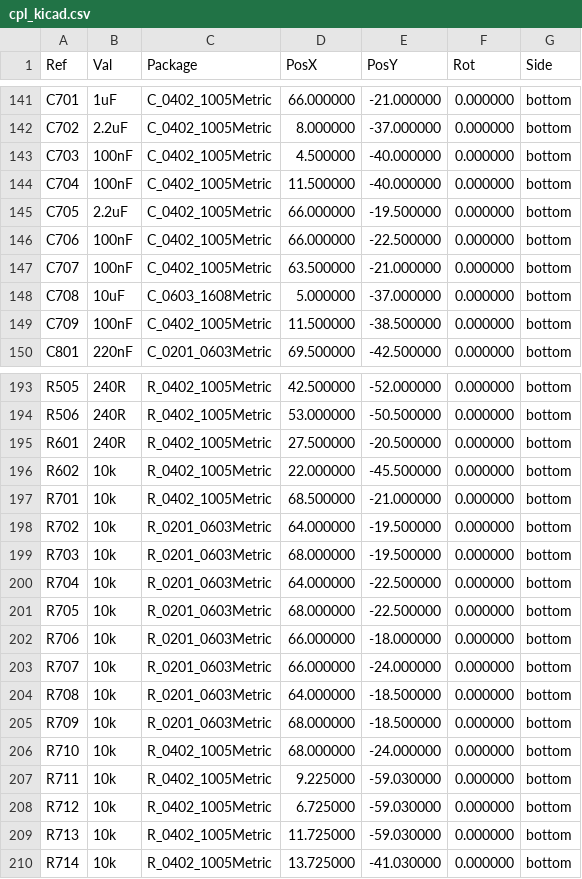
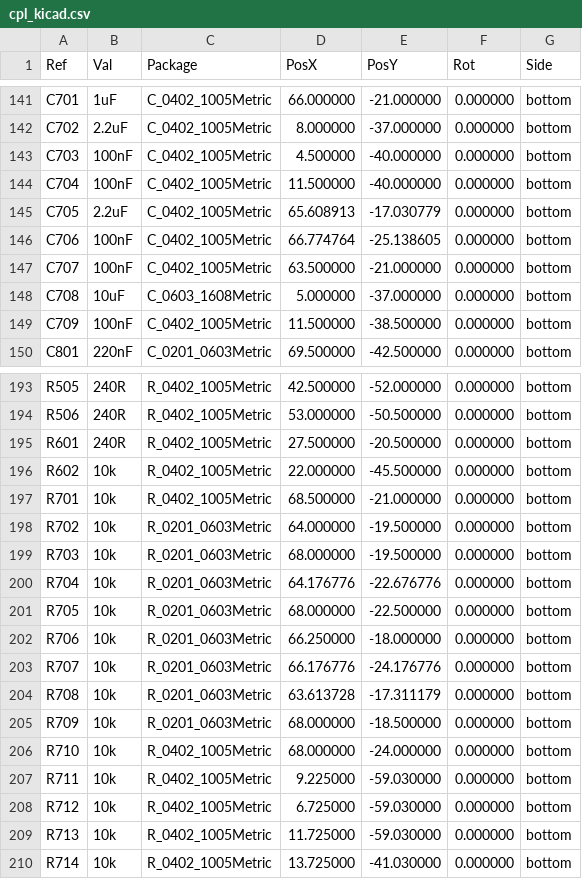
Before and after one commit to Immanueldavidckp/embedded_linux, a CSV file: hardware/sbc-rk3576/fab/cpl_kicad.csv, drawn as a sheet; only a part is shown, gaps mark what is left out.

```diff
--- a/hardware/sbc-rk3576/fab/cpl_kicad.csv
+++ b/hardware/sbc-rk3576/fab/cpl_kicad.csv
@@ -144,4 +144,4 @@ Ref,Val,Package,PosX,PosY,Rot,Side
 "C704","100nF","C_0402_1005Metric",11.500000,-40.000000,0.000000,bottom
-"C705","2.2uF","C_0402_1005Metric",66.000000,-19.500000,0.000000,bottom
-"C706","100nF","C_0402_1005Metric",66.000000,-22.500000,0.000000,bottom
+"C705","2.2uF","C_0402_1005Metric",65.608913,-17.030779,0.000000,bottom
+"C706","100nF","C_0402_1005Metric",66.774764,-25.138605,0.000000,bottom
 "C707","100nF","C_0402_1005Metric",63.500000,-21.000000,0.000000,bottom
@@ -199,7 +199,7 @@ Ref,Val,Package,PosX,PosY,Rot,Side
 "R703","10k","R_0201_0603Metric",68.000000,-19.500000,0.000000,bottom
-"R704","10k","R_0201_0603Metric",64.000000,-22.500000,0.000000,bottom
+"R704","10k","R_0201_0603Metric",64.176776,-22.676776,0.000000,bottom
 "R705","10k","R_0201_0603Metric",68.000000,-22.500000,0.000000,bottom
-"R706","10k","R_0201_0603Metric",66.000000,-18.000000,0.000000,bottom
-"R707","10k","R_0201_0603Metric",66.000000,-24.000000,0.000000,bottom
-"R708","10k","R_0201_0603Metric",64.000000,-18.500000,0.000000,bottom
+"R706","10k","R_0201_0603Metric",66.250000,-18.000000,0.000000,bottom
+"R707","10k","R_0201_0603Metric",66.176776,-24.176776,0.000000,bottom
+"R708","10k","R_0201_0603Metric",63.613728,-17.311179,0.000000,bottom
 "R709","10k","R_0201_0603Metric",68.000000,-18.500000,0.000000,bottom
```
Also changed, not shown: hardware/sbc-rk3576/fab/cpl_jlcpcb.csv, 48 other files.
